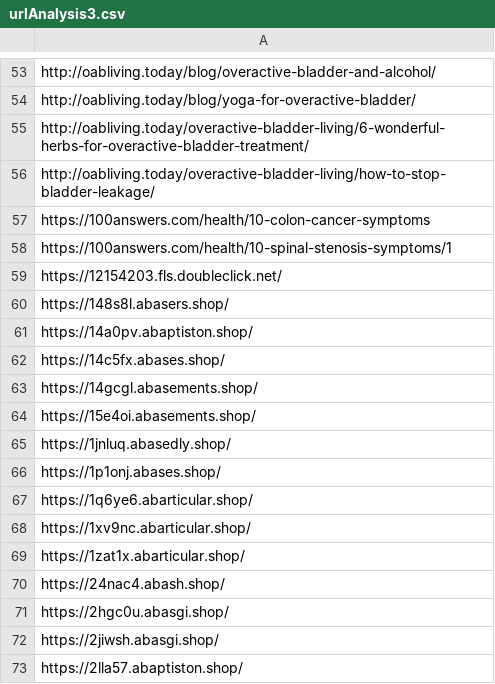
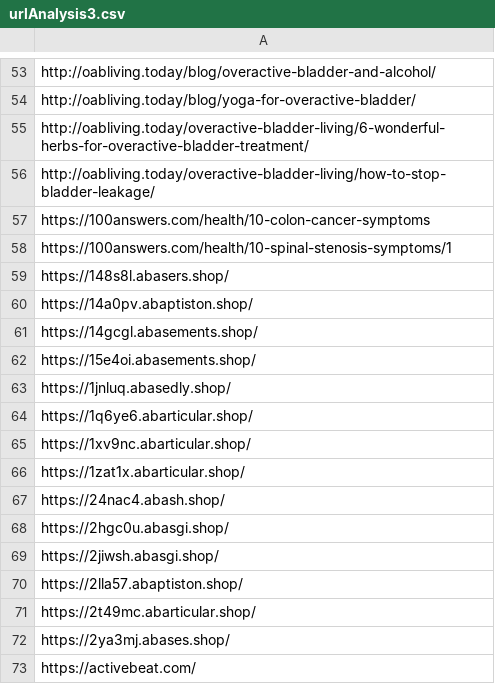
Before and after one commit to ashifshaikhtechbrainscorp/urlAnalysis, a CSV file: urlAnalysis3.csv, drawn as a sheet; only a part is shown, gaps mark what is left out; the shorter side is filled out with more unchanged rows; the diff names each change by its address in the sheet, - before the commit and + after, or states it on an @@ line.

```diff
--- a/urlAnalysis3.csv
+++ b/urlAnalysis3.csv
-row 59: https://12154203.fls.doubleclick.net/
-row 62: https://14c5fx.abases.shop/
-row 66: https://1p1onj.abases.shop/
```
Also changed, not shown: 9 other files.
